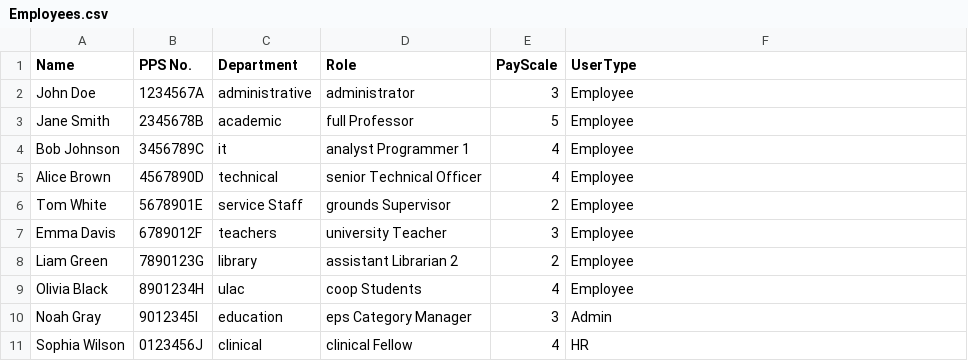
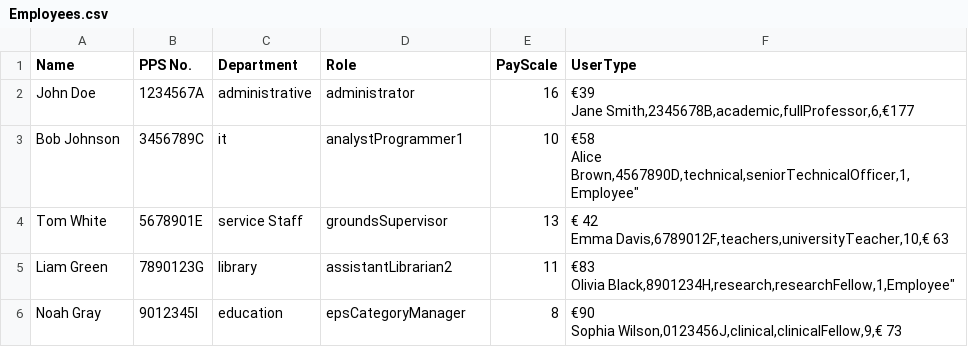
Before and after one commit to Iwan-Teague/Payroll-System, a CSV file: Employees.csv, drawn as a sheet.

Commit message:
Add files via upload

```diff
--- a/Employees.csv
+++ b/Employees.csv
@@ -1,11 +1,11 @@
 Name,PPS No.,Department,Role,PayScale,UserType
-John Doe,1234567A,administrative,administrator,3,Employee
-Jane Smith,2345678B,academic,full Professor,5,Employee
-Bob Johnson,3456789C,it,analyst Programmer 1,4,Employee
-Alice Brown,4567890D,technical,senior Technical Officer,4,Employee
-Tom White,5678901E,service Staff,grounds Supervisor,2,Employee
-Emma Davis,6789012F,teachers,university Teacher,3,Employee
-Liam Green,7890123G,library,assistant Librarian 2,2,Employee
-Olivia Black,8901234H,ulac,coop Students,4,Employee
-Noah Gray,9012345I,education,eps Category Manager,3,Admin
-Sophia Wilson,0123456J,clinical,clinical Fellow,4, HR
+John Doe,1234567A,administrative,administrator,16,"€39
+Jane Smith,2345678B,academic,fullProfessor,6,"€177
+Bob Johnson,3456789C,it,analystProgrammer1,10,"€58
+Alice Brown,4567890D,technical,seniorTechnicalOfficer,1,"Employee"
+Tom White,5678901E,service Staff,groundsSupervisor,13,"€ 42
+Emma Davis,6789012F,teachers,universityTeacher,10,"€ 63
+Liam Green,7890123G,library,assistantLibrarian2,11,"€83
+Olivia Black,8901234H,research,researchFellow,1,"Employee"
+Noah Gray,9012345I,education,epsCategoryManager,8,"€90
+Sophia Wilson,0123456J,clinical,clinicalFellow,9,"€ 73
```
